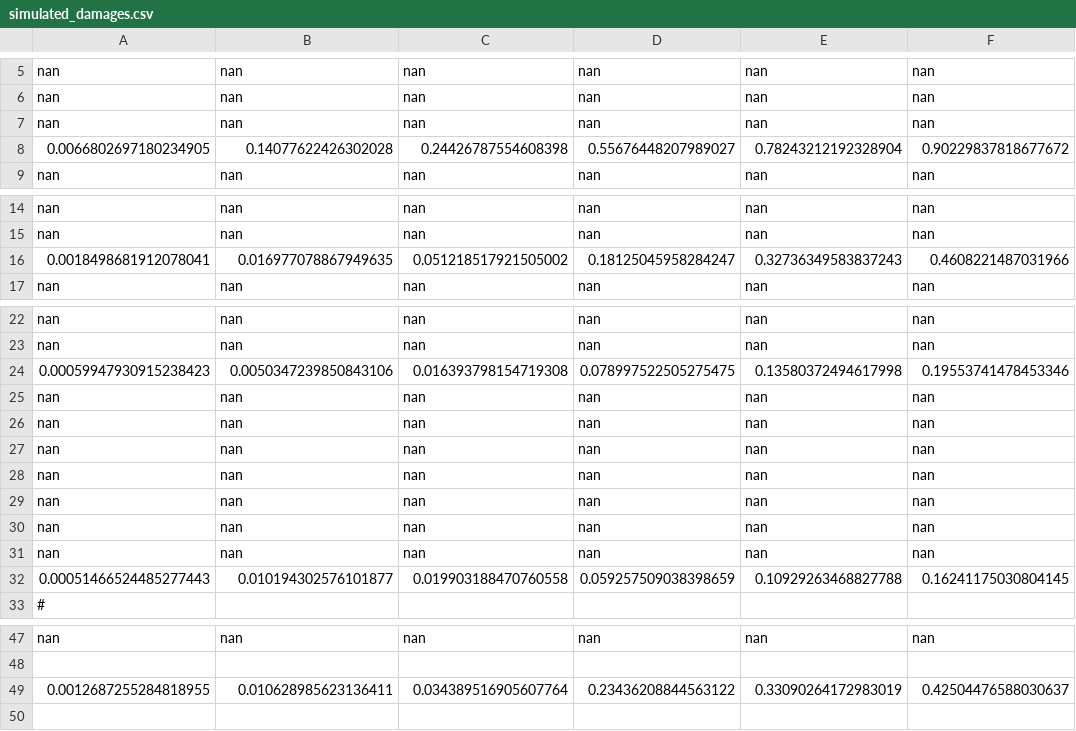
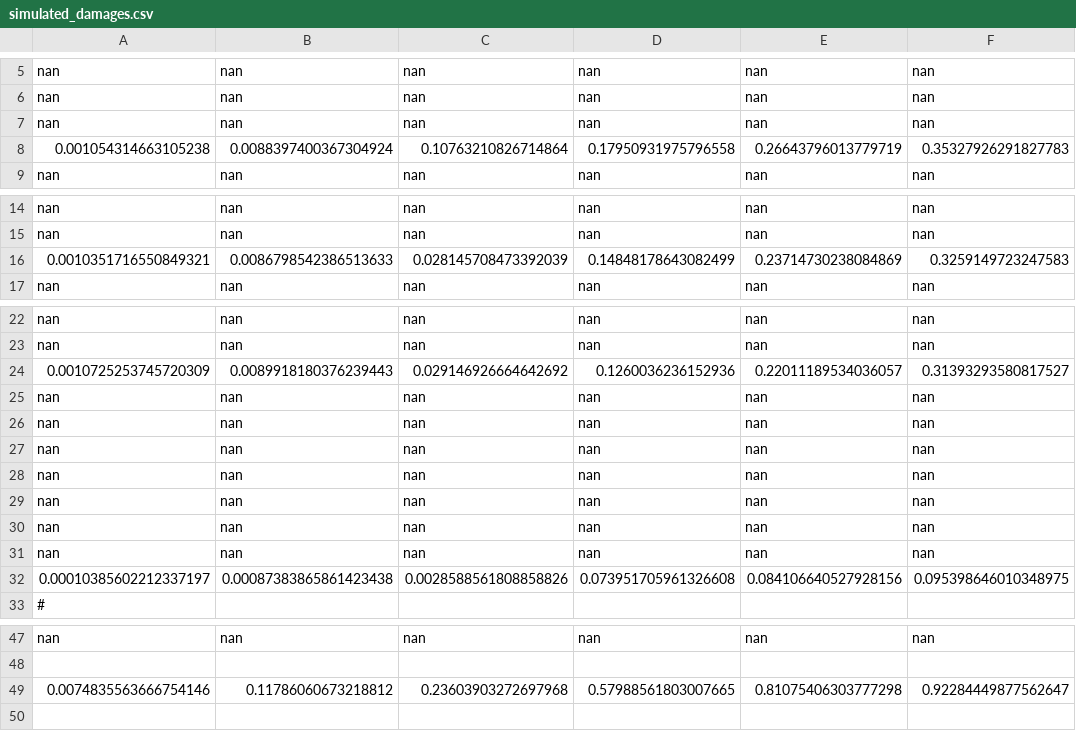
Before and after one commit to Yili-Yang/Litterman_Carbon_Pricing, a CSV file: ezclimate/data/simulated_damages.csv, drawn as a sheet; only a part is shown, gaps mark what is left out; removed rows and columns are numbered as before the commit, all else as after; the diff covers the shown part only; the diff names each change by its address in the sheet, - before the commit and + after, or states it on an @@ line.

```diff
--- a/ezclimate/data/simulated_damages.csv
+++ b/ezclimate/data/simulated_damages.csv
-row 8: 0.0066802697180234905 | 0.14077622426302028 | 0.24426787554608398 | 0.55676448207989027 | 0.78243212192328904 | 0.90229837818677672
+row 8: 0.001054314663105238 | 0.0088397400367304924 | 0.10763210826714864 | 0.17950931975796558 | 0.26643796013779719 | 0.35327926291827783
-row 16: 0.0018498681912078041 | 0.016977078867949635 | 0.051218517921505002 | 0.18125045958284247 | 0.32736349583837243 | 0.4608221487031966
+row 16: 0.0010351716550849321 | 0.0086798542386513633 | 0.028145708473392039 | 0.14848178643082499 | 0.23714730238084869 | 0.3259149723247583
-row 24: 0.00059947930915238423 | 0.0050347239850843106 | 0.016393798154719308 | 0.078997522505275475 | 0.13580372494617998 | 0.19553741478453346
+row 24: 0.0010725253745720309 | 0.0089918180376239443 | 0.029146926664642692 | 0.1260036236152936 | 0.22011189534036057 | 0.31393293580817527
-row 32: 0.00051466524485277443 | 0.010194302576101877 | 0.019903188470760558 | 0.059257509038398659 | 0.10929263468827788 | 0.16241175030804145
+row 32: 0.00010385602212337197 | 0.00087383865861423438 | 0.0028588561808858826 | 0.073951705961326608 | 0.084106640527928156 | 0.095398646010348975
-row 49: 0.0012687255284818955 | 0.010628985623136411 | 0.034389516905607764 | 0.23436208844563122 | 0.33090264172983019 | 0.42504476588030637
+row 49: 0.0074835563666754146 | 0.11786060673218812 | 0.23603903272697968 | 0.57988561803007665 | 0.81075406303777298 | 0.92284449877562647
```
Also changed, not shown: 7 added rows and 7 removed rows elsewhere in this file, 3 other files.
